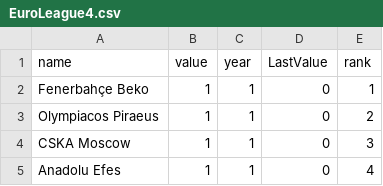
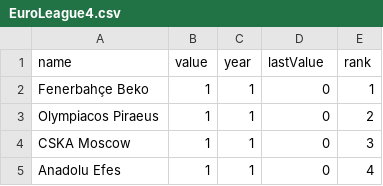
Before and after one commit to orhunadam/euroleague, a CSV file: EuroLeague4.csv, drawn as a sheet; only a part is shown.

Commit message:
Update EuroLeague4.csv

```diff
--- a/EuroLeague4.csv
+++ b/EuroLeague4.csv
@@ -1,2 +1,2 @@
-name,value,year,LastValue,rank
+name,value,year,lastValue,rank
 Fenerbahçe Beko,1,1,0,1
```
